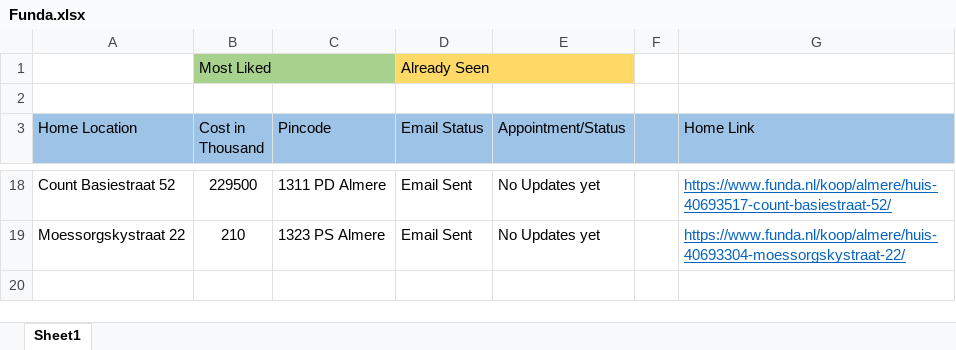
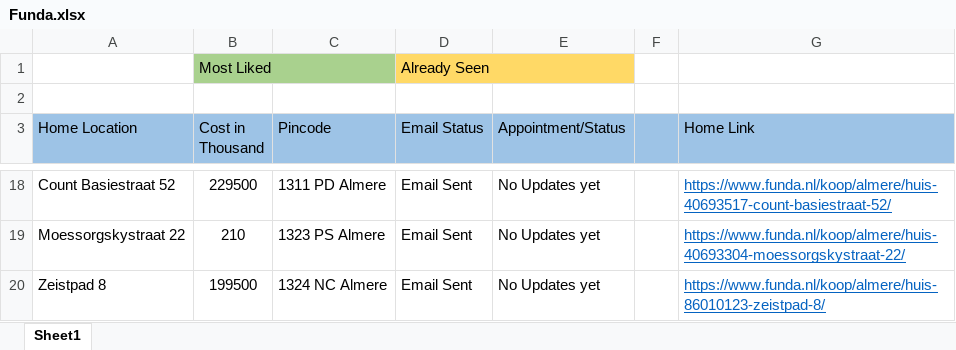
Before and after one commit to Karnankaviya/fundanl, an Excel workbook: Funda.xlsx, sheet Sheet1, drawn as a sheet; only a part is shown, gaps mark what is left out; values as stored, in another font and other column widths than the file's, no borders; the diff names each change by its address in the sheet, - before the commit and + after, or states it on an @@ line.

Commit message:
Added Zeistpad 8

```diff
--- a/Funda.xlsx (sheet Sheet1)
+++ b/Funda.xlsx (sheet Sheet1)
+row 20: Zeistpad 8 | 199500 | 1324 NC Almere | Email Sent | No Updates yet |  | https://www.funda.nl/koop/almere/huis-86010123-zeistpad-8/
```
